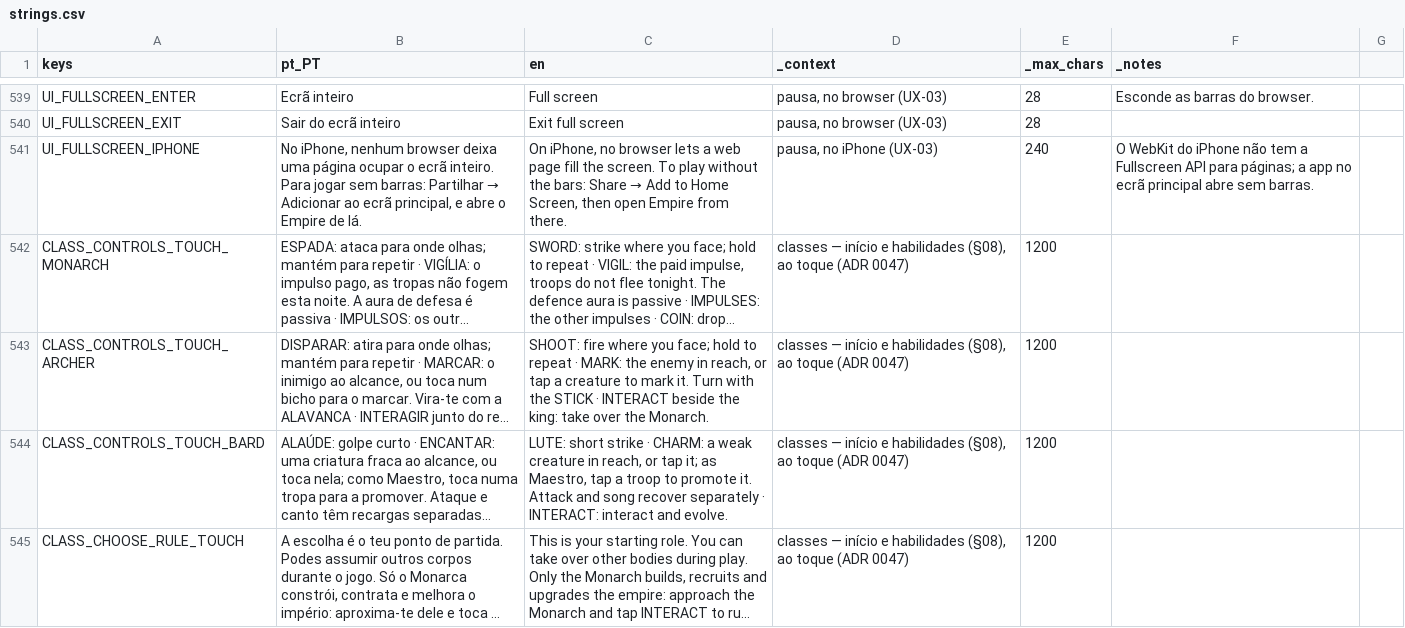
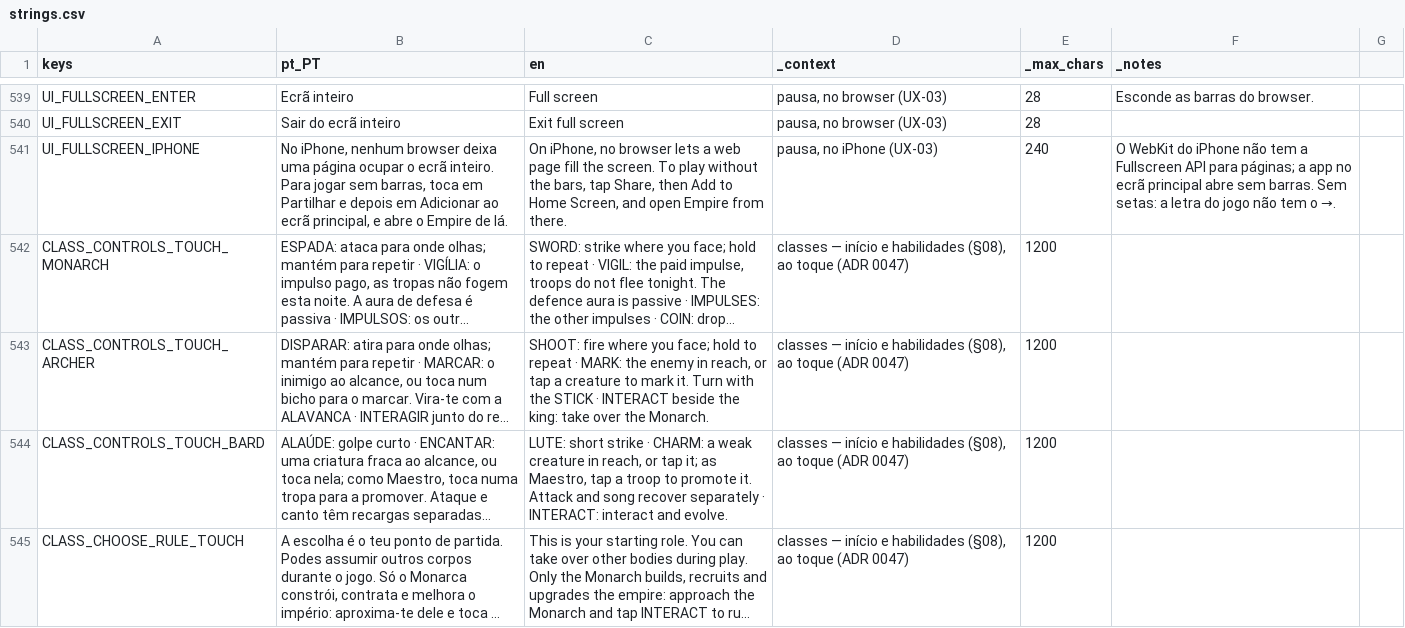
Before and after one commit to henriquecoding/empire, a CSV file: data/i18n/strings.csv, drawn as a sheet; only a part is shown, gaps mark what is left out; long unchanged cells end in …; the diff names each change by its address in the sheet, - before the commit and + after, or states it on an @@ line.

```diff
--- a/data/i18n/strings.csv
+++ b/data/i18n/strings.csv
@@ B541 (pt_PT): …jogar sem barras: Partilhar → Adicionar ao… → …jogar sem barras, toca em Partilhar e depois em Adicionar ao… @@
@@ C541 (en): …without the bars: Share → Add to Home Screen, then open Empire… → …without the bars, tap Share, then Add to Home Screen, and open Empire… @@
-F541 (_notes): …sem barras.
+F541 (_notes): …sem barras. Sem setas: a letra do jogo não tem o →.
```
Also changed, not shown: 1 other file.
